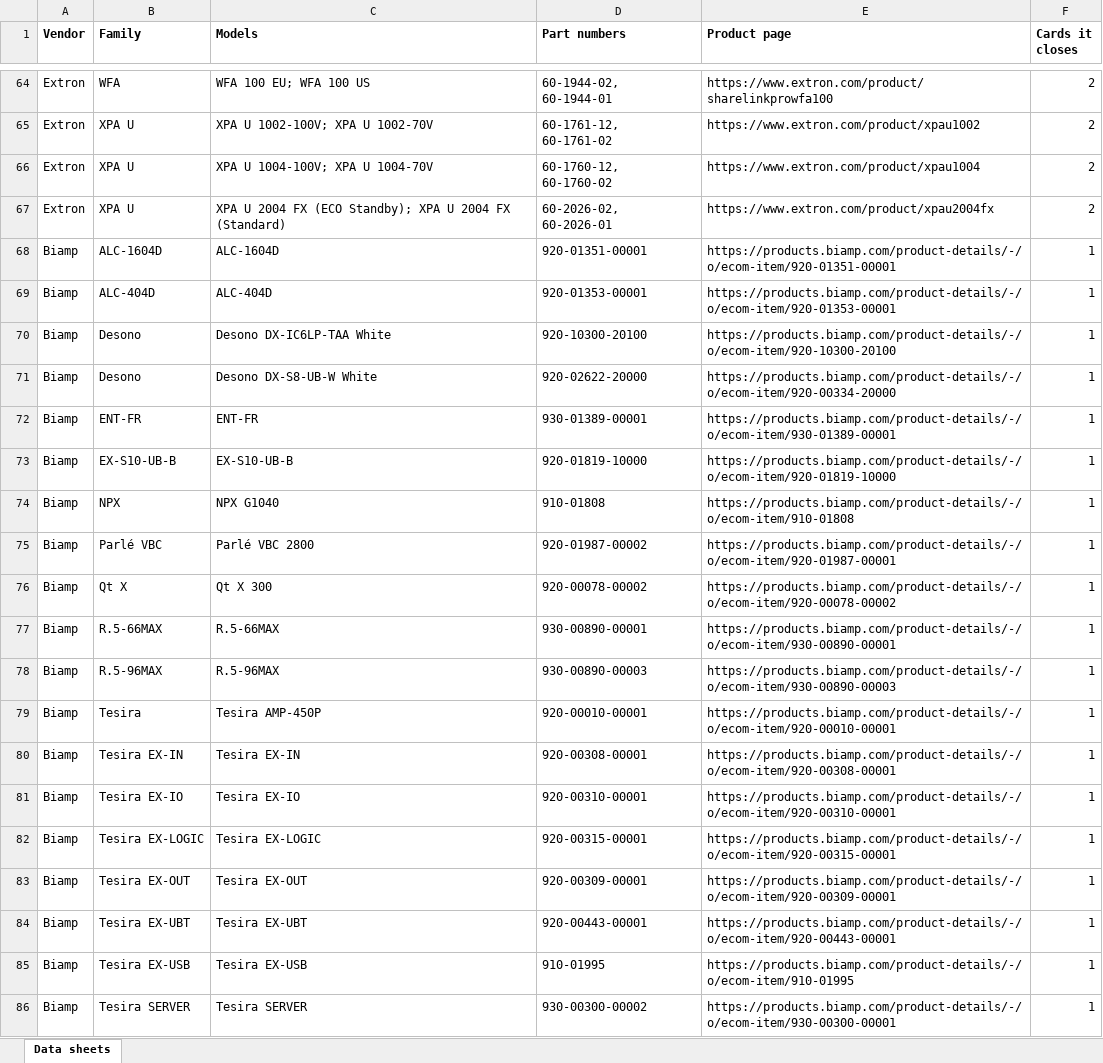
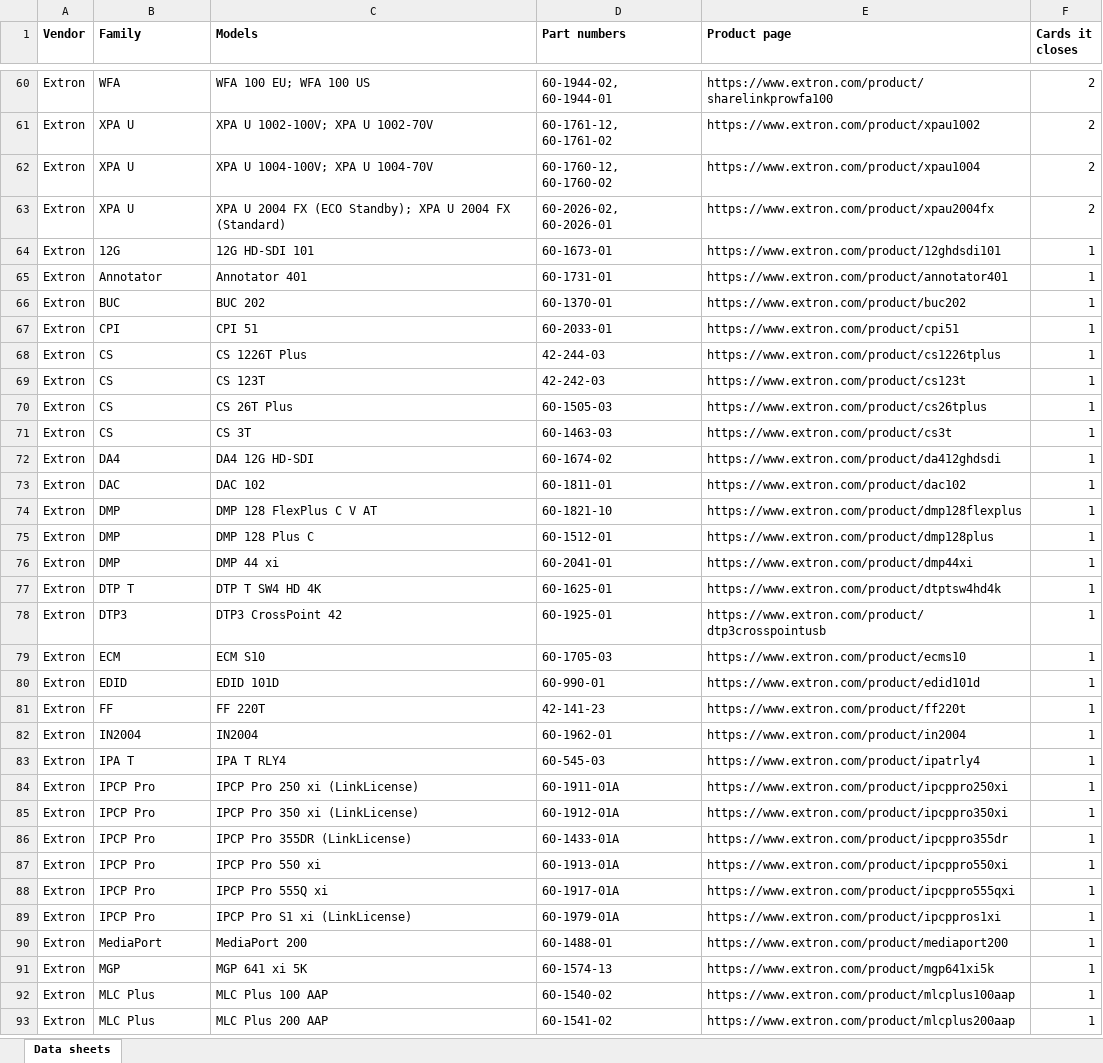
Before and after one commit to AVAIL-DISTRIBUTION/EasySchematic, an Excel workbook: docs/avail/datasheets-to-download.xlsx, sheet Data sheets, drawn as a sheet; only a part is shown, gaps mark what is left out; the shorter side is filled out with more unchanged rows; values as stored, in another font and other column widths than the file's, no borders; the diff covers the shown part only; the diff names each change by its address in the sheet, - before the commit and + after, or states it on an @@ line.

```diff
--- a/docs/avail/datasheets-to-download.xlsx (sheet Data sheets)
+++ b/docs/avail/datasheets-to-download.xlsx (sheet Data sheets)
-row 68: Biamp | ALC-1604D | ALC-1604D | 920-01351-00001 | https://products.biamp.com/product-details/-/o/ecom-item/920-01351-00001 | 1
-row 69: Biamp | ALC-404D | ALC-404D | 920-01353-00001 | https://products.biamp.com/product-details/-/o/ecom-item/920-01353-00001 | 1
-row 70: Biamp | Desono | Desono DX-IC6LP-TAA White | 920-10300-20100 | https://products.biamp.com/product-details/-/o/ecom-item/920-10300-20100 | 1
-row 71: Biamp | Desono | Desono DX-S8-UB-W White | 920-02622-20000 | https://products.biamp.com/product-details/-/o/ecom-item/920-00334-20000 | 1
-row 72: Biamp | ENT-FR | ENT-FR | 930-01389-00001 | https://products.biamp.com/product-details/-/o/ecom-item/930-01389-00001 | 1
-row 73: Biamp | EX-S10-UB-B | EX-S10-UB-B | 920-01819-10000 | https://products.biamp.com/product-details/-/o/ecom-item/920-01819-10000 | 1
-row 74: Biamp | NPX | NPX G1040 | 910-01808 | https://products.biamp.com/product-details/-/o/ecom-item/910-01808 | 1
-row 75: Biamp | Parlé VBC | Parlé VBC 2800 | 920-01987-00002 | https://products.biamp.com/product-details/-/o/ecom-item/920-01987-00001 | 1
-row 76: Biamp | Qt X | Qt X 300 | 920-00078-00002 | https://products.biamp.com/product-details/-/o/ecom-item/920-00078-00002 | 1
-row 77: Biamp | R.5-66MAX | R.5-66MAX | 930-00890-00001 | https://products.biamp.com/product-details/-/o/ecom-item/930-00890-00001 | 1
-row 78: Biamp | R.5-96MAX | R.5-96MAX | 930-00890-00003 | https://products.biamp.com/product-details/-/o/ecom-item/930-00890-00003 | 1
-row 79: Biamp | Tesira | Tesira AMP-450P | 920-00010-00001 | https://products.biamp.com/product-details/-/o/ecom-item/920-00010-00001 | 1
-row 80: Biamp | Tesira EX-IN | Tesira EX-IN | 920-00308-00001 | https://products.biamp.com/product-details/-/o/ecom-item/920-00308-00001 | 1
-row 81: Biamp | Tesira EX-IO | Tesira EX-IO | 920-00310-00001 | https://products.biamp.com/product-details/-/o/ecom-item/920-00310-00001 | 1
-row 82: Biamp | Tesira EX-LOGIC | Tesira EX-LOGIC | 920-00315-00001 | https://products.biamp.com/product-details/-/o/ecom-item/920-00315-00001 | 1
-row 83: Biamp | Tesira EX-OUT | Tesira EX-OUT | 920-00309-00001 | https://products.biamp.com/product-details/-/o/ecom-item/920-00309-00001 | 1
-row 84: Biamp | Tesira EX-UBT | Tesira EX-UBT | 920-00443-00001 | https://products.biamp.com/product-details/-/o/ecom-item/920-00443-00001 | 1
-row 85: Biamp | Tesira EX-USB | Tesira EX-USB | 910-01995 | https://products.biamp.com/product-details/-/o/ecom-item/910-01995 | 1
-row 86: Biamp | Tesira SERVER | Tesira SERVER | 930-00300-00002 | https://products.biamp.com/product-details/-/o/ecom-item/930-00300-00001 | 1
```
Also changed, not shown: 16 removed rows elsewhere in this sheet, 41 other files.
